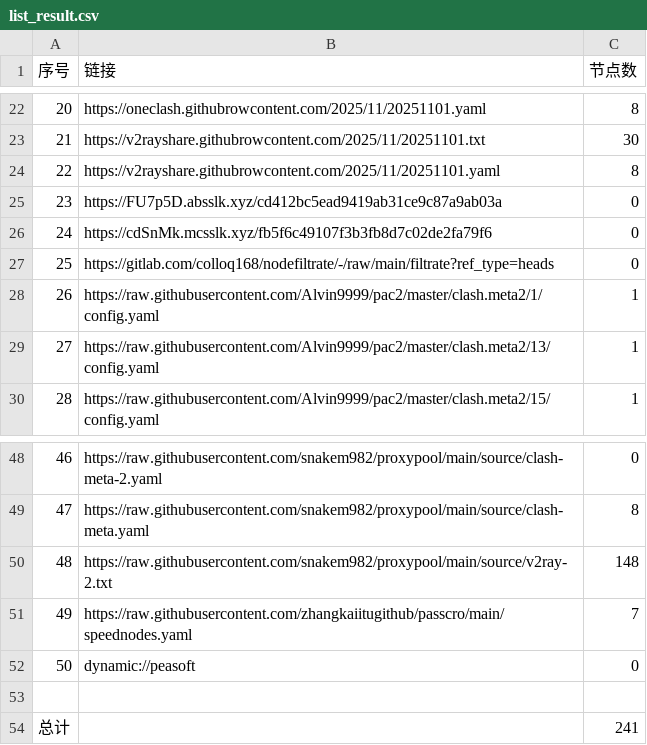
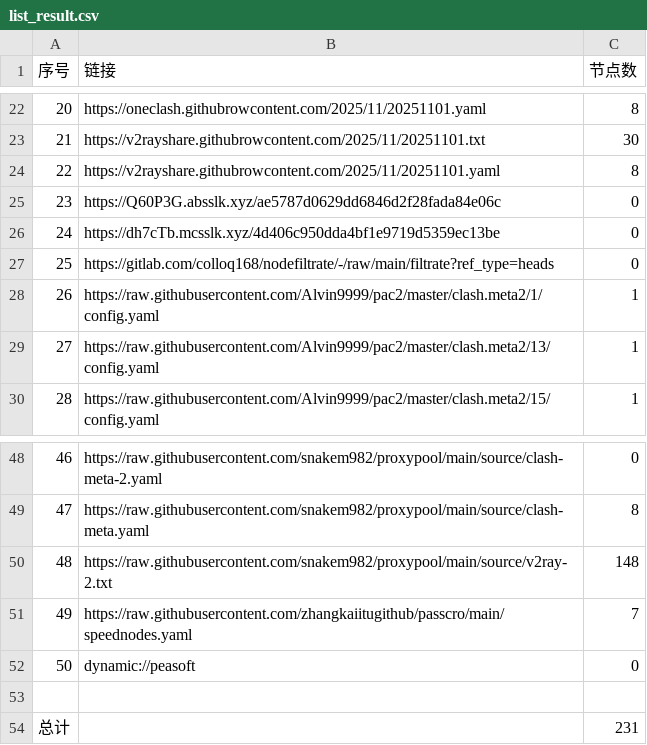
Before and after one commit to eshao731/AutoMergePublicNodes, a CSV file: list_result.csv, drawn as a sheet; only a part is shown, gaps mark what is left out.

```diff
--- a/list_result.csv
+++ b/list_result.csv
@@ -24,4 +24,4 @@
 22,https://v2rayshare.githubrowcontent.com/2025/11/20251101.yaml,8
-23,https://FU7p5D.absslk.xyz/cd412bc5ead9419ab31ce9c87a9ab03a,0
-24,https://cdSnMk.mcsslk.xyz/fb5f6c49107f3b3fb8d7c02de2fa79f6,0
+23,https://Q60P3G.absslk.xyz/ae5787d0629dd6846d2f28fada84e06c,0
+24,https://dh7cTb.mcsslk.xyz/4d406c950dda4bf1e9719d5359ec13be,0
 25,https://gitlab.com/colloq168/nodefiltrate/-/raw/main/filtrate?ref_type=heads,0
@@ -53,2 +53,2 @@
 
-总计,,241
+总计,,231
```
Also changed, not shown: 16 other files.
